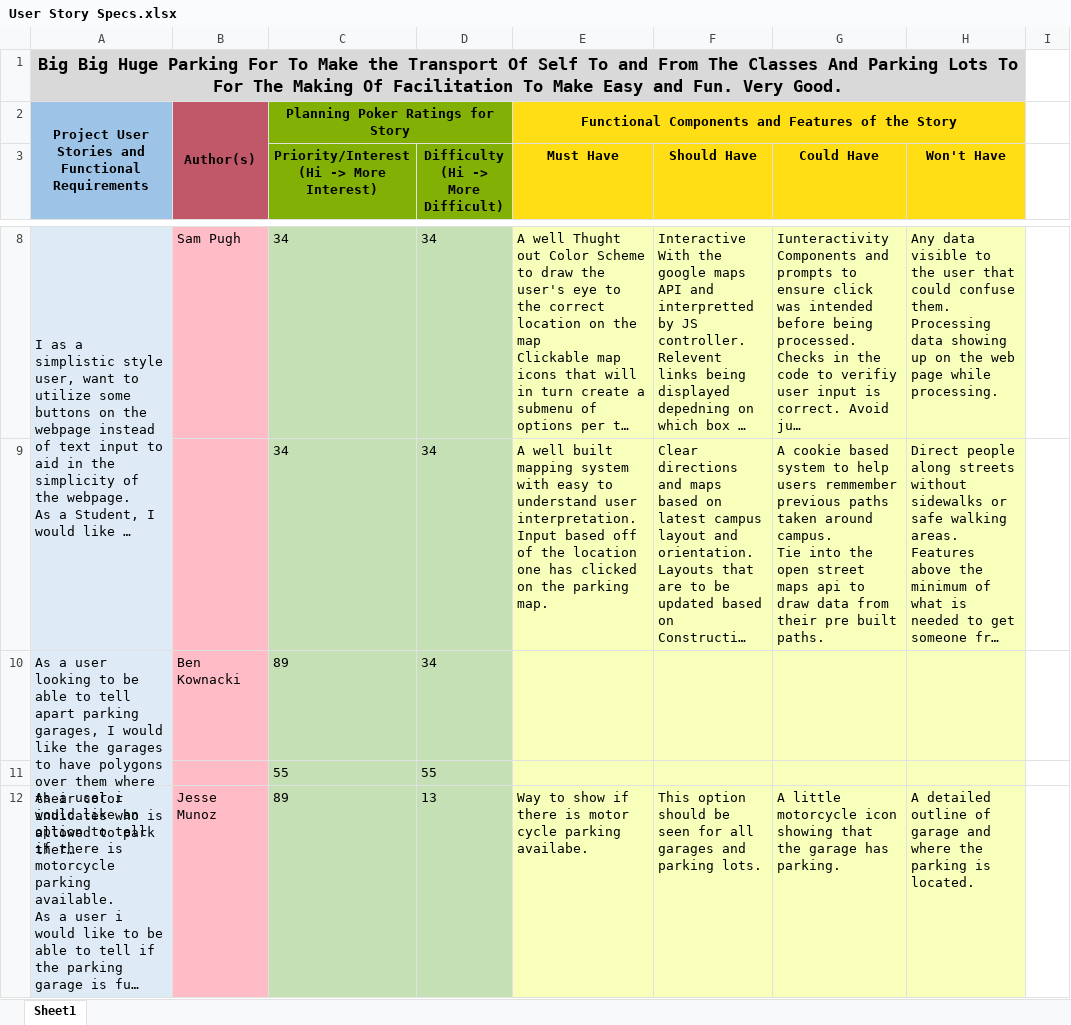
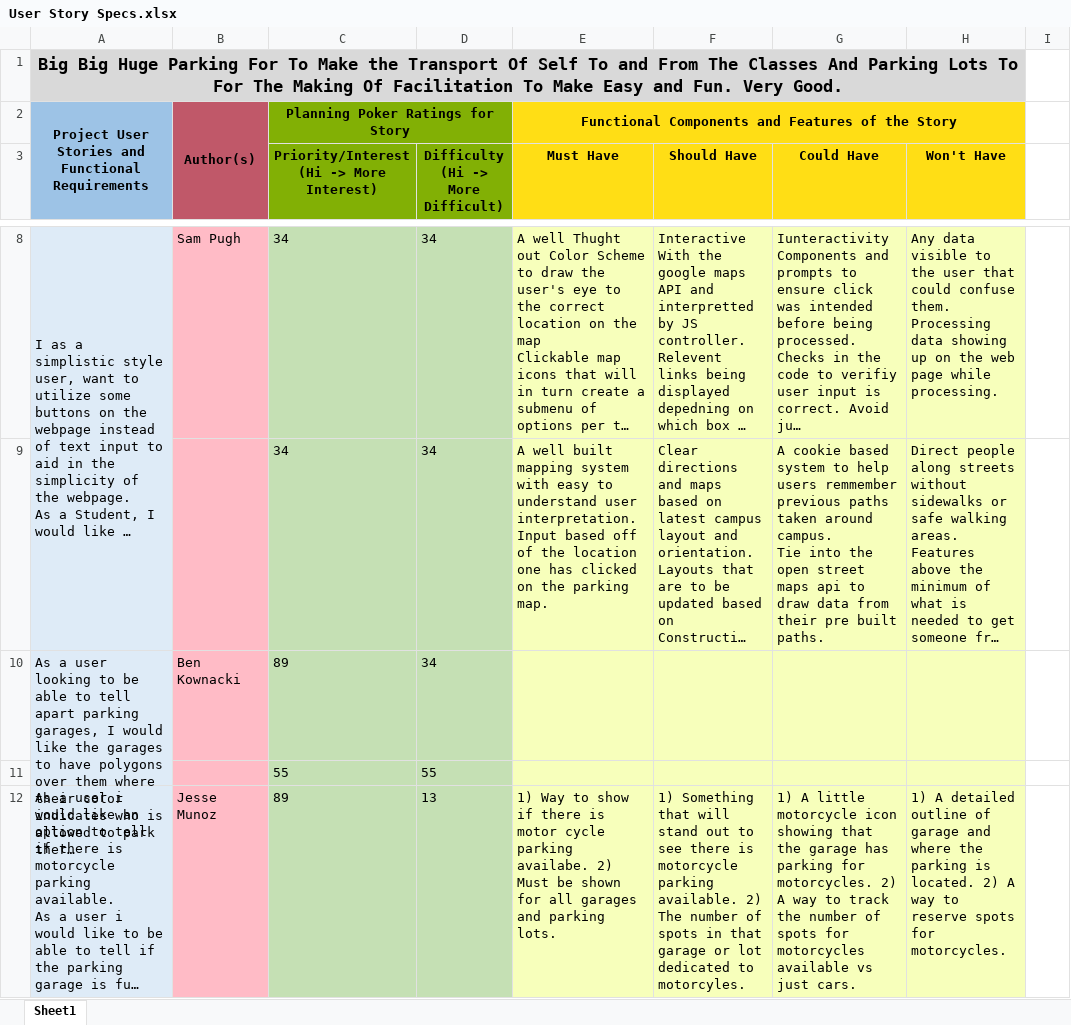
Before and after one commit to bkownacki1/CS3398-Kree-F2019, an Excel workbook: Assignments/Assignment_9/User Story Specs.xlsx, sheet Sheet1, drawn as a sheet; only a part is shown, gaps mark what is left out; long unchanged cells end in …; values as stored, in another font and other column widths than the file's, no borders; the diff covers the shown part only; the diff names each change by its address in the sheet, - before the commit and + after, or states it on an @@ line.

```diff
--- a/Assignments/Assignment_9/User Story Specs.xlsx (sheet Sheet1)
+++ b/Assignments/Assignment_9/User Story Specs.xlsx (sheet Sheet1)
-E12 (Must Have): Way to show if there is motor cycle parking availabe.
+E12 (Must Have): 1) Way to show if there is motor cycle parking availabe. 2) Must be shown for all garages and parking lots.
-F12 (Should Have): This option should be seen for all garages and parking lots.
+F12 (Should Have): 1) Something that will stand out to see there is motorcycle parking available. 2) The number of spots in that garage or lot dedicated to motorcyles.
-G12 (Could Have): A little motorcycle icon showing that the garage has parking.
+G12 (Could Have): 1) A little motorcycle icon showing that the garage has parking for motorcycles. 2) A way to track the number of spots for motorcycles available vs just cars.
-H12 (Won't Have): A detailed outline of garage and where the parking is located.
+H12 (Won't Have): 1) A detailed outline of garage and where the parking is located. 2) A way to reserve spots for motorcycles.
```
Also changed, not shown: 4 edited cells elsewhere in this sheet.
